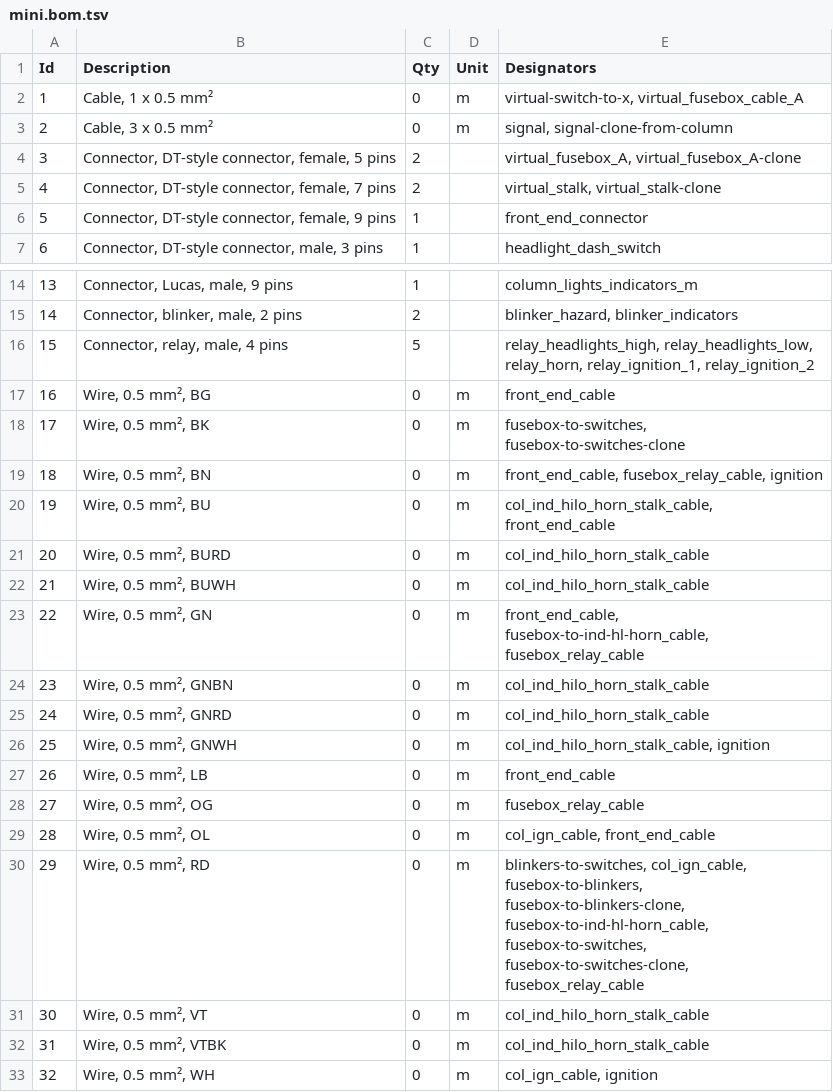
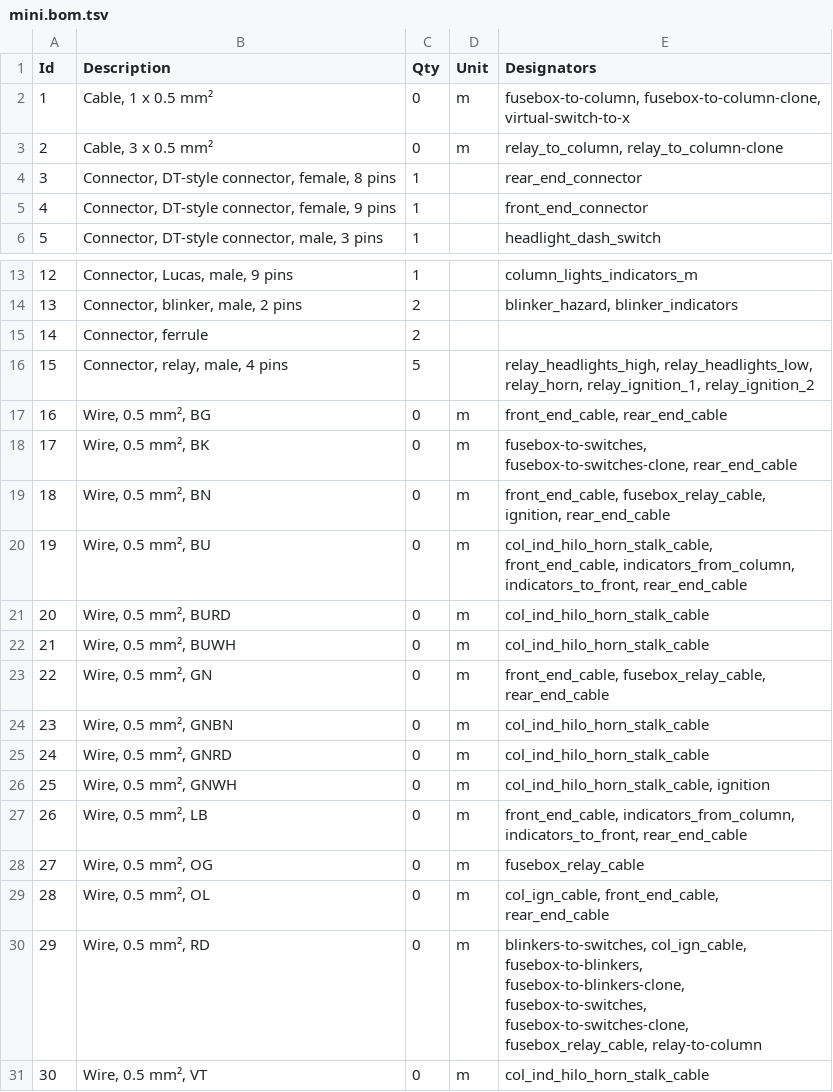
Before and after one commit to thetoolman/wiring-mini, a TSV file: mini.bom.tsv, drawn as a sheet; only a part is shown, gaps mark what is left out; the shorter side is filled out with more unchanged rows; removed rows and columns are numbered as before the commit, all else as after; the diff names each change by its address in the sheet, - before the commit and + after, or states it on an @@ line.

```diff
--- a/mini.bom.tsv
+++ b/mini.bom.tsv
-E2 (Designators): virtual-switch-to-x, virtual_fusebox_cable_A
+E2 (Designators): fusebox-to-column, fusebox-to-column-clone, virtual-switch-to-x
-E3 (Designators): signal, signal-clone-from-column
+E3 (Designators): relay_to_column, relay_to_column-clone
-row 4: 3 | Connector, DT-style connector, female, 5 pins | 2 |  | virtual_fusebox_A, virtual_fusebox_A-clone
-row 5: 4 | Connector, DT-style connector, female, 7 pins | 2 |  | virtual_stalk, virtual_stalk-clone
+row 4: 3 | Connector, DT-style connector, female, 8 pins | 1 |  | rear_end_connector
@@ column A (Id) renumbered between rows 5 and 14 @@
+row 15: 14 | Connector, ferrule | 2
-E17 (Designators): front_end_cable
+E17 (Designators): front_end_cable, rear_end_cable
-E18 (Designators): fusebox-to-switches, fusebox-to-switches-clone
+E18 (Designators): fusebox-to-switches, fusebox-to-switches-clone, rear_end_cable
-E19 (Designators): front_end_cable, fusebox_relay_cable, ignition
+E19 (Designators): front_end_cable, fusebox_relay_cable, ignition, rear_end_cable
-E20 (Designators): col_ind_hilo_horn_stalk_cable, front_end_cable
+E20 (Designators): col_ind_hilo_horn_stalk_cable, front_end_cable, indicators_from_column, indicators_to_front, rear_end_cable
-E23 (Designators): front_end_cable, fusebox-to-ind-hl-horn_cable, fusebox_relay_cable
+E23 (Designators): front_end_cable, fusebox_relay_cable, rear_end_cable
-E27 (Designators): front_end_cable
+E27 (Designators): front_end_cable, indicators_from_column, indicators_to_front, rear_end_cable
-E29 (Designators): col_ign_cable, front_end_cable
+E29 (Designators): col_ign_cable, front_end_cable, rear_end_cable
-E30 (Designators): …fusebox-to-blinkers, fusebox-to-blinkers-clone, fusebox-to-ind-hl-horn_cable, fusebox-to-switches, fusebox-to-switches-clone, fusebox_relay_cable
+E30 (Designators): …fusebox-to-blinkers, fusebox-to-blinkers-clone, fusebox-to-switches, fusebox-to-switches-clone, fusebox_relay_cable, relay-to-column
```
Also changed, not shown: 4 other files.
